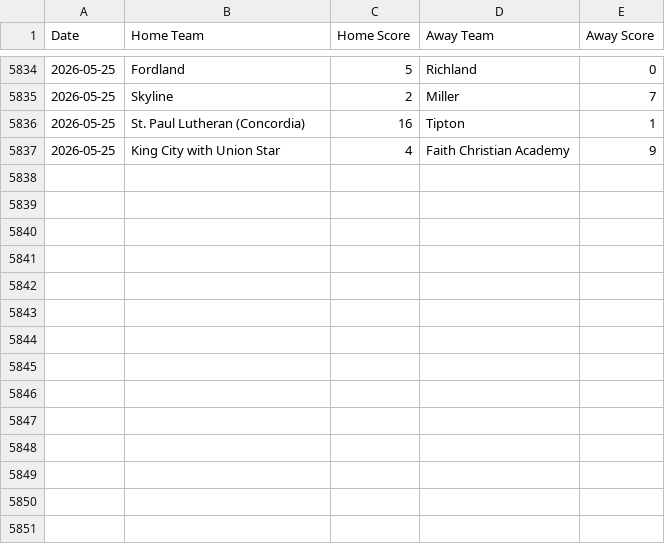
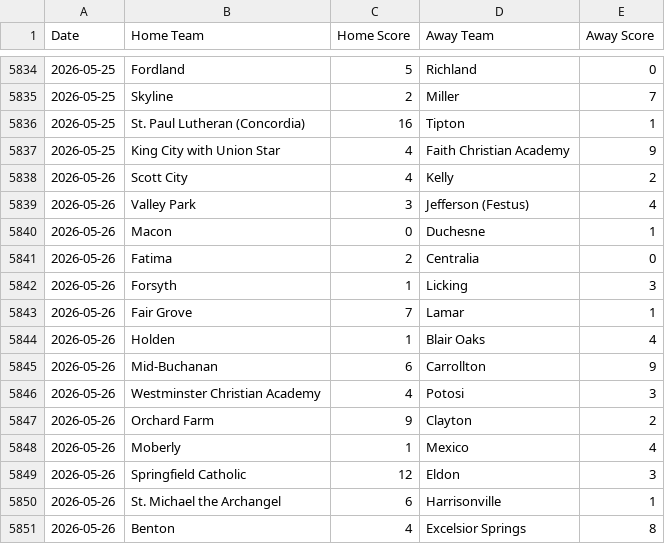
Before and after one commit to AllMOSports/baseball-ratings, a CSV file: scoreboard.csv, drawn as a sheet; only a part is shown, gaps mark what is left out; the diff names each change by its address in the sheet, - before the commit and + after, or states it on an @@ line.

```diff
--- a/scoreboard.csv
+++ b/scoreboard.csv
+row 5838: 2026-05-26 | Scott City | 4 | Kelly | 2
+row 5839: 2026-05-26 | Valley Park | 3 | Jefferson (Festus) | 4
+row 5840: 2026-05-26 | Macon | 0 | Duchesne | 1
+row 5841: 2026-05-26 | Fatima | 2 | Centralia | 0
+row 5842: 2026-05-26 | Forsyth | 1 | Licking | 3
+row 5843: 2026-05-26 | Fair Grove | 7 | Lamar | 1
+row 5844: 2026-05-26 | Holden | 1 | Blair Oaks | 4
+row 5845: 2026-05-26 | Mid-Buchanan | 6 | Carrollton | 9
+row 5846: 2026-05-26 | Westminster Christian Academy | 4 | Potosi | 3
+row 5847: 2026-05-26 | Orchard Farm | 9 | Clayton | 2
+row 5848: 2026-05-26 | Moberly | 1 | Mexico | 4
+row 5849: 2026-05-26 | Springfield Catholic | 12 | Eldon | 3
+row 5850: 2026-05-26 | St. Michael the Archangel | 6 | Harrisonville | 1
+row 5851: 2026-05-26 | Benton | 4 | Excelsior Springs | 8
```
Also changed, not shown: ratings_all.csv, ratings_class1.csv, 12 other files.
